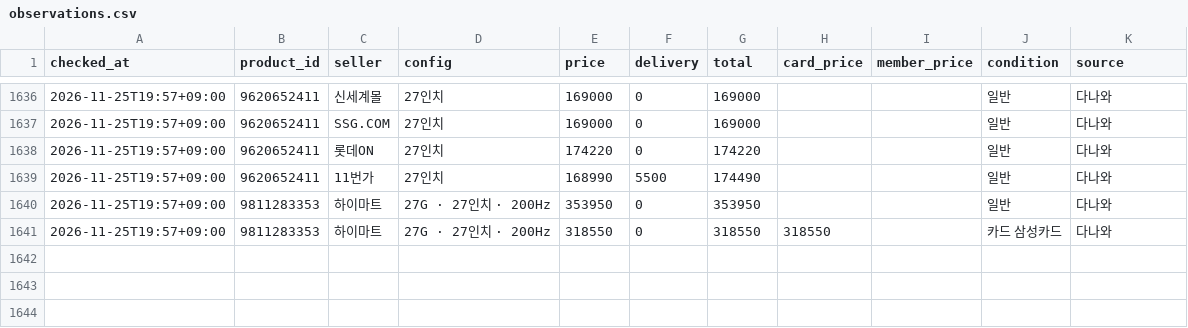
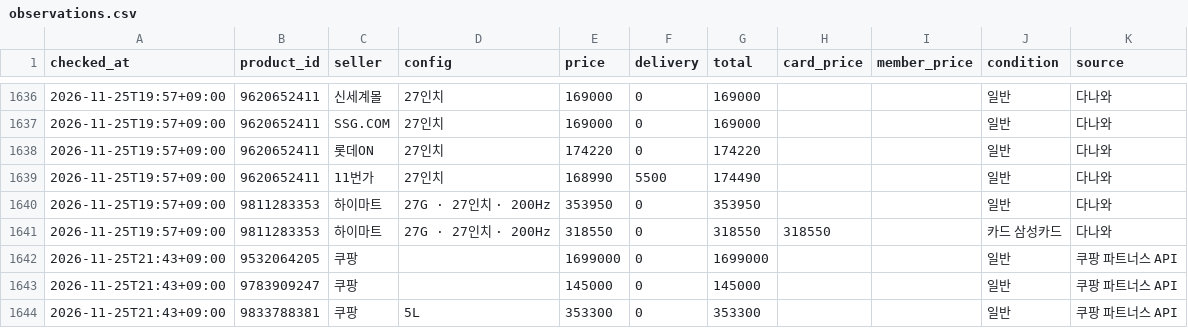
Before and after one commit to jslee1986/savercheck, a CSV file: data/observations.csv, drawn as a sheet; only a part is shown, gaps mark what is left out.

```diff
--- a/data/observations.csv
+++ b/data/observations.csv
@@ -1641 +1641,4 @@ checked_at,product_id,seller,config,price,delivery,total,card_price,member_price
 2026-11-25T19:57+09:00,9811283353,하이마트,27G · 27인치 · 200Hz,318550,0,318550,318550,,카드 삼성카드,다나와
+2026-11-25T21:43+09:00,9532064205,쿠팡,,1699000,0,1699000,,,일반,쿠팡 파트너스 API
+2026-11-25T21:43+09:00,9783909247,쿠팡,,145000,0,145000,,,일반,쿠팡 파트너스 API
+2026-11-25T21:43+09:00,9833788381,쿠팡,5L,353300,0,353300,,,일반,쿠팡 파트너스 API
```
Also changed, not shown: 3 other files.
